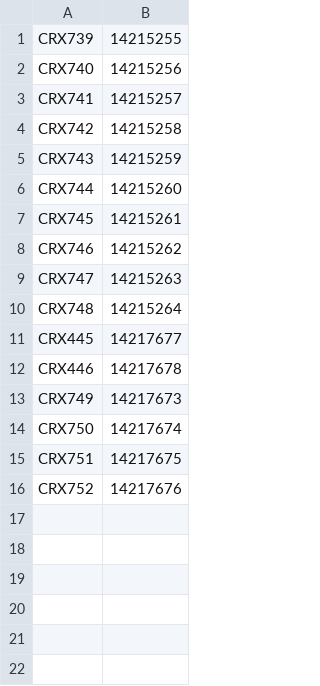
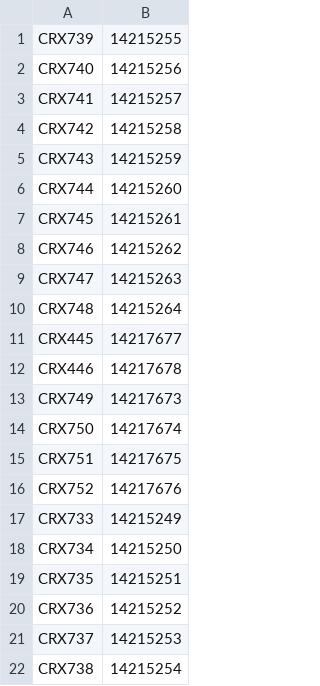
Before and after one commit to rshacks9/crossroads-executive-charter, a CSV file: vamsys-data/route-ids-13.csv, drawn as a sheet; the diff names each change by its address in the sheet, - before the commit and + after, or states it on an @@ line.

```diff
--- a/vamsys-data/route-ids-13.csv
+++ b/vamsys-data/route-ids-13.csv
+row 17: CRX733 | 14215249
+row 18: CRX734 | 14215250
+row 19: CRX735 | 14215251
+row 20: CRX736 | 14215252
+row 21: CRX737 | 14215253
+row 22: CRX738 | 14215254
```
Also changed, not shown: 7 other files.
